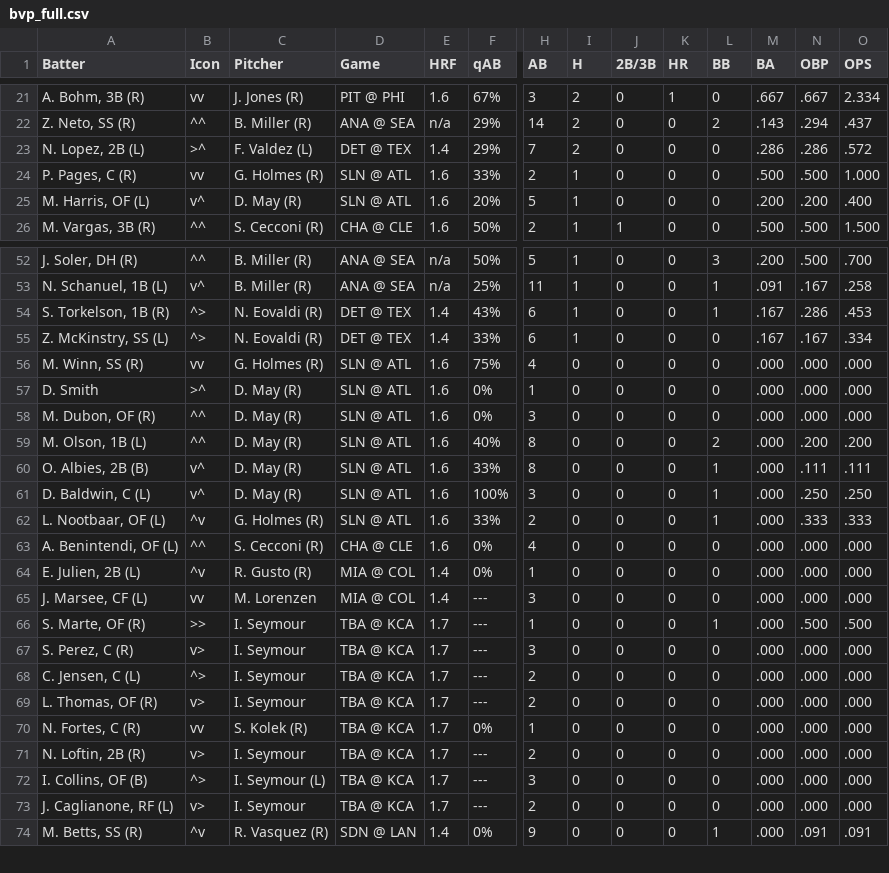
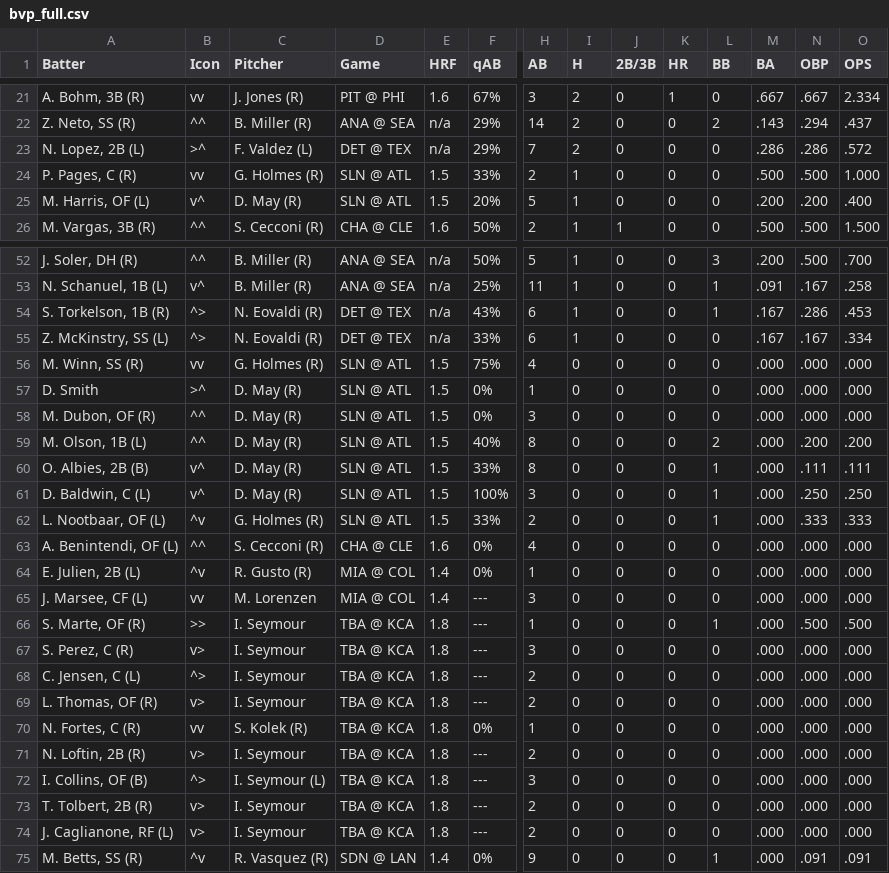
Before and after one commit to lgdsbrand/MLB-Hitters-Hub, a CSV file: backend/bvp_full.csv, drawn as a sheet; only a part is shown, gaps mark what is left out; addresses are those after the commit; rows hold the shown columns only; the diff covers the shown part only; the diff names each change by its address in the sheet, - before the commit and + after, or states it on an @@ line.

```diff
--- a/backend/bvp_full.csv
+++ b/backend/bvp_full.csv
-E23 (HRF): 1.4
+E23 (HRF): n/a
-E24:E25 (HRF): 1.6
+E24:E25 (HRF): 1.5
-E54:E55 (HRF): 1.4
+E54:E55 (HRF): n/a
-E56:E62 (HRF): 1.6
+E56:E62 (HRF): 1.5
-E66:E72 (HRF): 1.7
+E66:E72 (HRF): 1.8
+row 73: T. Tolbert, 2B (R) | v> | I. Seymour | TBA @ KCA | 1.8 | --- | 2 | 0 | 0 | 0 | 0 | .000 | .000 | .000
-E74 (HRF): 1.7
+E74 (HRF): 1.8
```
Also changed, not shown: 16 edited cells elsewhere in this file, backend/hit_pred_full.csv, backend/hr_pred_full.csv, 3 other files.
